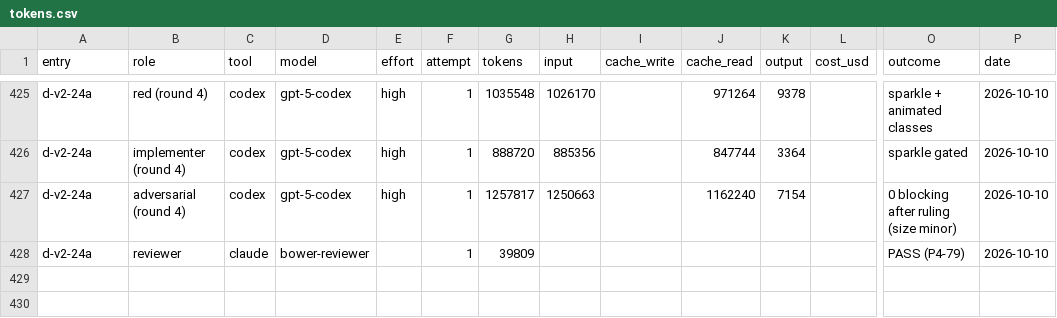
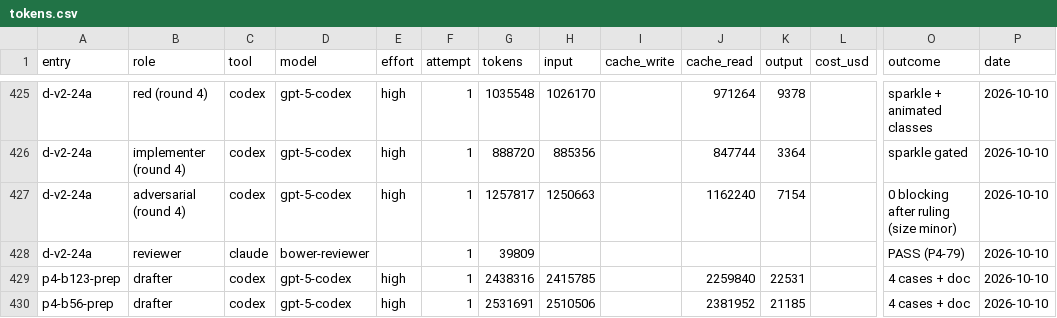
Before and after one commit to deluispablo/bower, a CSV file: harness/tokens.csv, drawn as a sheet; only a part is shown, gaps mark what is left out; rows hold the shown columns only; the diff names each change by its address in the sheet, - before the commit and + after, or states it on an @@ line.

```diff
--- a/harness/tokens.csv
+++ b/harness/tokens.csv
+row 429: p4-b123-prep | drafter | codex | gpt-5-codex | high | 1 | 2438316 | 2415785 |  | 2259840 | 22531 |  | 4 cases + doc | 2026-10-10
+row 430: p4-b56-prep | drafter | codex | gpt-5-codex | high | 1 | 2531691 | 2510506 |  | 2381952 | 21185 |  | 4 cases + doc | 2026-10-10
```
Also changed, not shown: 1 other file.
